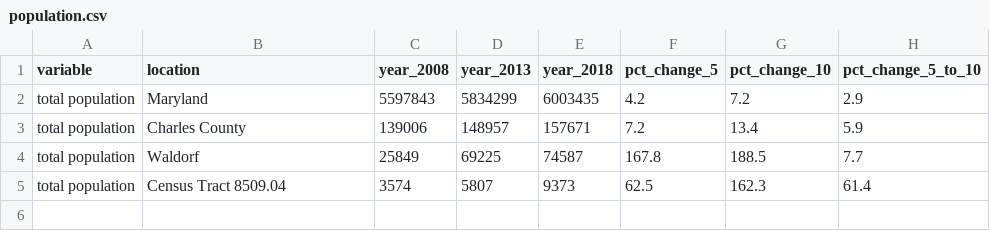
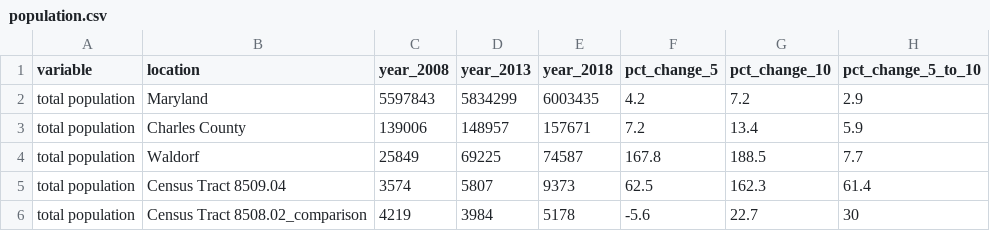
Before and after one commit to Dmanfre/enterprise_capstone, a CSV file: washington_county_data/population.csv, drawn as a sheet.

```diff
--- a/washington_county_data/population.csv
+++ b/washington_county_data/population.csv
@@ -5 +5,2 @@ total population,Waldorf,25849,69225,74587,167.8,188.5,7.7
 total population,Census Tract 8509.04,3574,5807,9373,62.5,162.3,61.4
+total population,Census Tract 8508.02_comparison,4219,3984,5178,-5.6,22.7,30
```
Also changed, not shown: washington_county_data/bachelors.csv, washington_county_data/income.csv, 6 other files.
